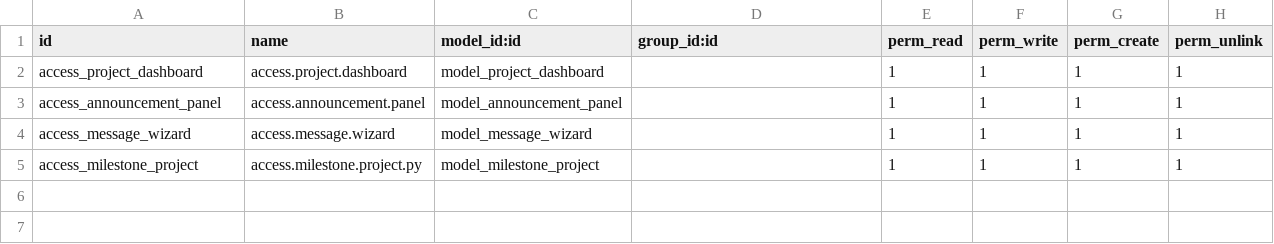
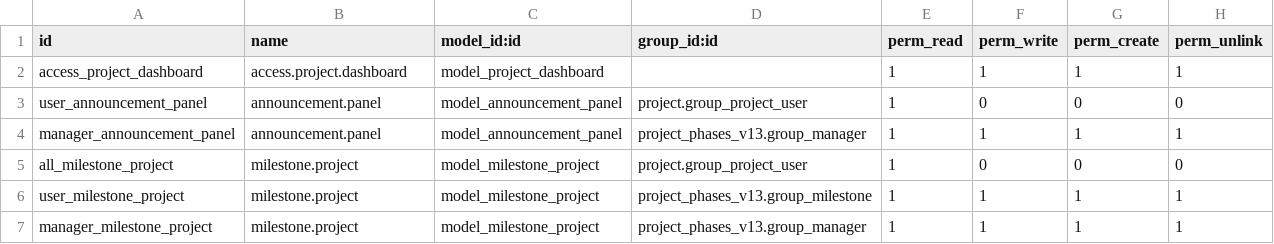
Before and after one commit to planetodooofficial/project_phase_v13, a CSV file: project_phases_v13/security/ir.model.access.csv, drawn as a sheet.

```diff
--- a/project_phases_v13/security/ir.model.access.csv
+++ b/project_phases_v13/security/ir.model.access.csv
@@ -2,4 +2,6 @@ id,name,model_id:id,group_id:id,perm_read,perm_write,perm_create,perm_unlink
 access_project_dashboard,access.project.dashboard,model_project_dashboard,,1,1,1,1
-access_announcement_panel,access.announcement.panel,model_announcement_panel,,1,1,1,1
-access_message_wizard,access.message.wizard,model_message_wizard,,1,1,1,1
-access_milestone_project,access.milestone.project.py,model_milestone_project,,1,1,1,1
+user_announcement_panel,announcement.panel,model_announcement_panel,project.group_project_user,1,0,0,0
+manager_announcement_panel,announcement.panel,model_announcement_panel,project_phases_v13.group_manager,1,1,1,1
+all_milestone_project,milestone.project,model_milestone_project,project.group_project_user,1,0,0,0
+user_milestone_project,milestone.project,model_milestone_project,project_phases_v13.group_milestone,1,1,1,1
+manager_milestone_project,milestone.project,model_milestone_project,project_phases_v13.group_manager,1,1,1,1
```
Also changed, not shown: 9 other files.
